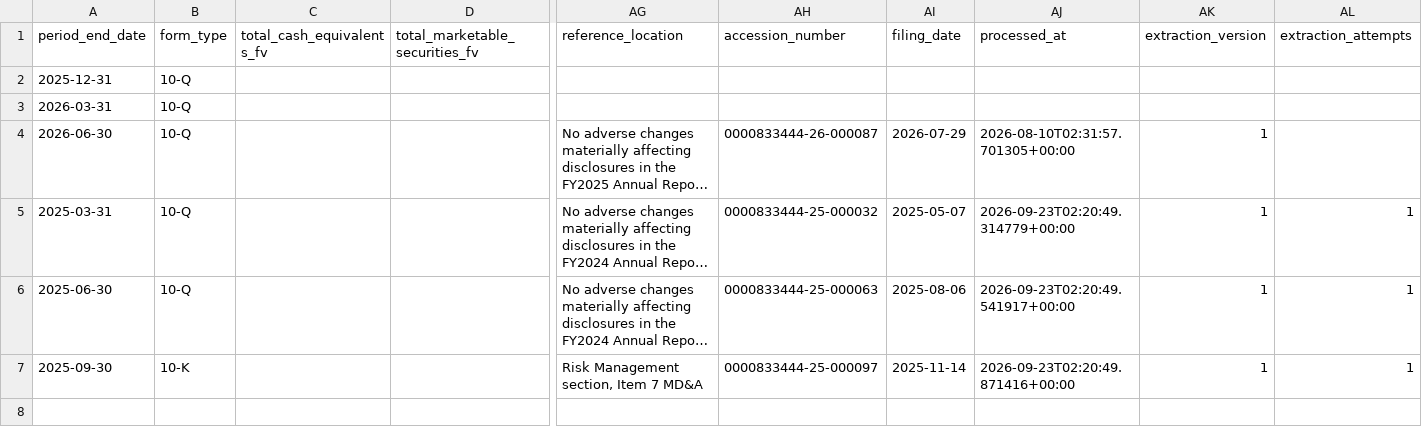
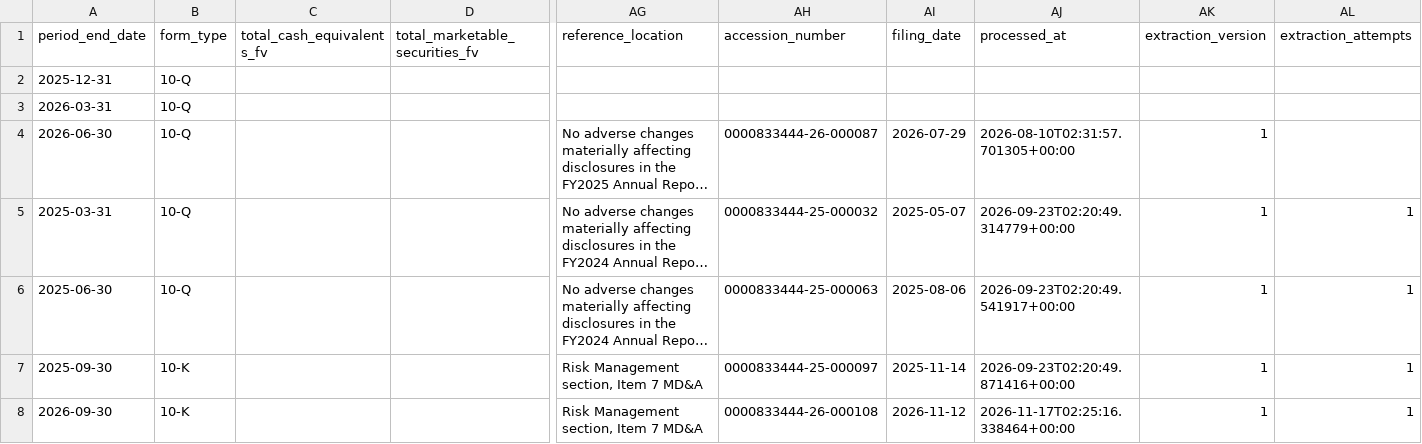
Before and after one commit to lukasbecker36-dot/sec-derivatives-, a CSV file: output/jci/tracking.csv, drawn as a sheet; only a part is shown, gaps mark what is left out; long unchanged cells end in …; rows hold the shown columns only; the diff names each change by its address in the sheet, - before the commit and + after, or states it on an @@ line.

```diff
--- a/output/jci/tracking.csv
+++ b/output/jci/tracking.csv
+row 8: 2026-09-30 | 10-K |  |  | Risk Management section, Item 7 MD&A | 0000833444-26-000108 | 2026-11-12 | 2026-11-17T02:25:16.338464+00:00 | 1 | 1
```
Also changed, not shown: output/ato/tracking.csv, output/ctva/tracking.csv, 21 other files.
